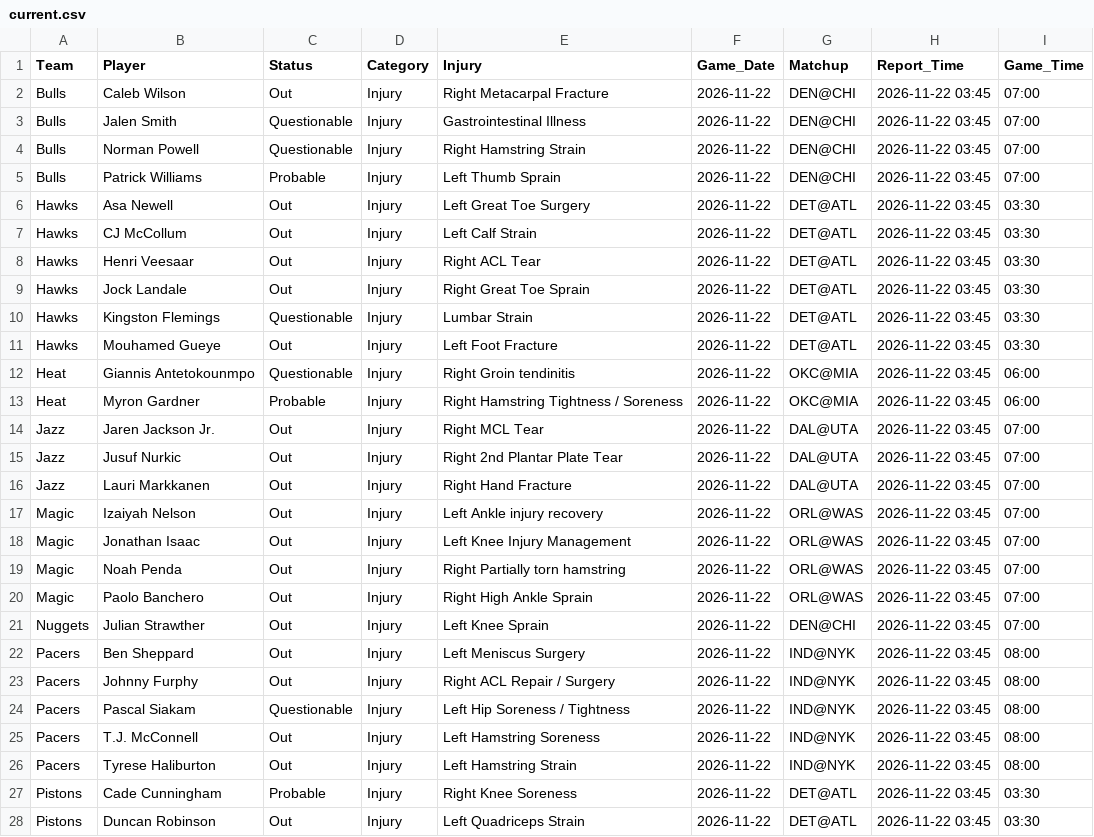
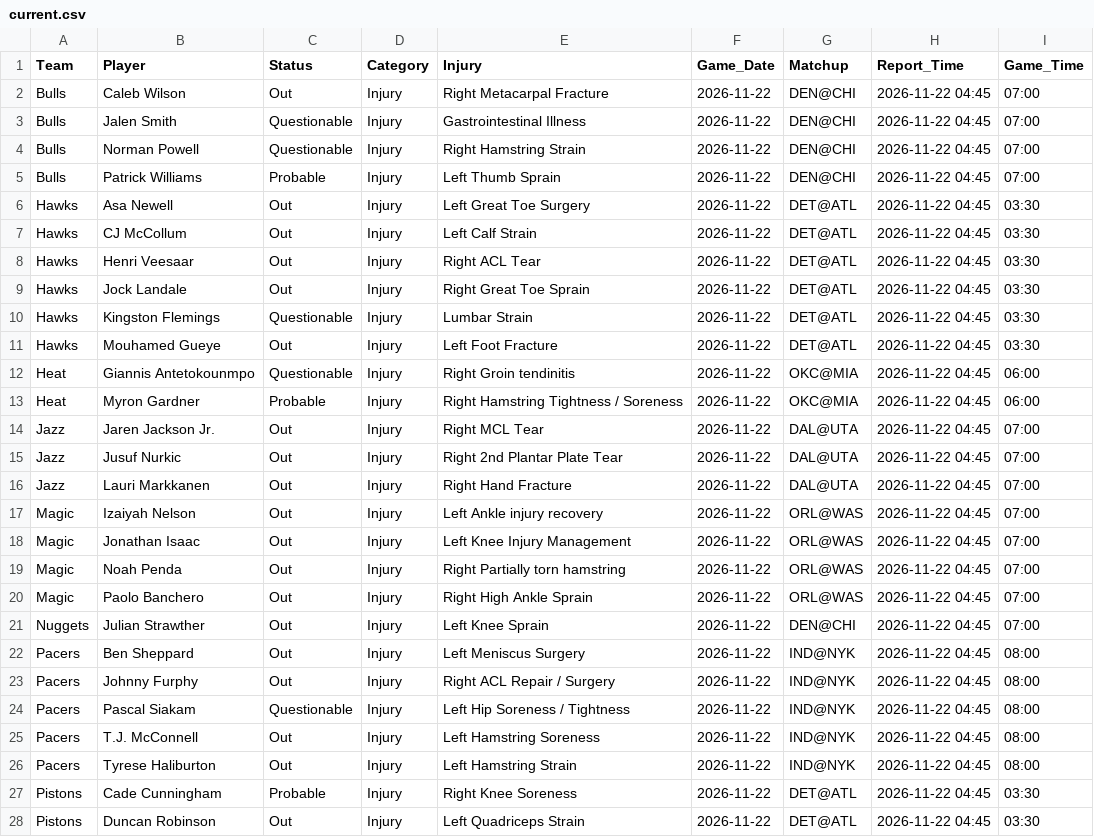
Before and after one commit to Nictaylorusa/injury-tracker, a CSV file: docs/current.csv, drawn as a sheet; only a part is shown; the diff covers the shown part only.

```diff
--- a/docs/current.csv
+++ b/docs/current.csv
@@ -1,28 +1,28 @@
 Team,Player,Status,Category,Injury,Game_Date,Matchup,Report_Time,Game_Time
-Bulls,Caleb Wilson,Out,Injury,Right Metacarpal Fracture,2026-11-22,DEN@CHI,2026-11-22 03:45,07:00
-Bulls,Jalen Smith,Questionable,Injury,Gastrointestinal Illness,2026-11-22,DEN@CHI,2026-11-22 03:45,07:00
-Bulls,Norman Powell,Questionable,Injury,Right Hamstring Strain,2026-11-22,DEN@CHI,2026-11-22 03:45,07:00
-Bulls,Patrick Williams,Probable,Injury,Left Thumb Sprain,2026-11-22,DEN@CHI,2026-11-22 03:45,07:00
-Hawks,Asa Newell,Out,Injury,Left Great Toe Surgery,2026-11-22,DET@ATL,2026-11-22 03:45,03:30
-Hawks,CJ McCollum,Out,Injury,Left Calf Strain,2026-11-22,DET@ATL,2026-11-22 03:45,03:30
-Hawks,Henri Veesaar,Out,Injury,Right ACL Tear,2026-11-22,DET@ATL,2026-11-22 03:45,03:30
-Hawks,Jock Landale,Out,Injury,Right Great Toe Sprain,2026-11-22,DET@ATL,2026-11-22 03:45,03:30
-Hawks,Kingston Flemings,Questionable,Injury,Lumbar Strain,2026-11-22,DET@ATL,2026-11-22 03:45,03:30
-Hawks,Mouhamed Gueye,Out,Injury,Left Foot Fracture,2026-11-22,DET@ATL,2026-11-22 03:45,03:30
-Heat,Giannis Antetokounmpo,Questionable,Injury,Right Groin tendinitis,2026-11-22,OKC@MIA,2026-11-22 03:45,06:00
-Heat,Myron Gardner,Probable,Injury,Right Hamstring Tightness / Soreness,2026-11-22,OKC@MIA,2026-11-22 03:45,06:00
-Jazz,Jaren Jackson Jr.,Out,Injury,Right MCL Tear,2026-11-22,DAL@UTA,2026-11-22 03:45,07:00
-Jazz,Jusuf Nurkic,Out,Injury,Right 2nd Plantar Plate Tear,2026-11-22,DAL@UTA,2026-11-22 03:45,07:00
-Jazz,Lauri Markkanen,Out,Injury,Right Hand Fracture,2026-11-22,DAL@UTA,2026-11-22 03:45,07:00
-Magic,Izaiyah Nelson,Out,Injury,Left Ankle injury recovery,2026-11-22,ORL@WAS,2026-11-22 03:45,07:00
-Magic,Jonathan Isaac,Out,Injury,Left Knee Injury Management,2026-11-22,ORL@WAS,2026-11-22 03:45,07:00
-Magic,Noah Penda,Out,Injury,Right Partially torn hamstring,2026-11-22,ORL@WAS,2026-11-22 03:45,07:00
-Magic,Paolo Banchero,Out,Injury,Right High Ankle Sprain,2026-11-22,ORL@WAS,2026-11-22 03:45,07:00
-Nuggets,Julian Strawther,Out,Injury,Left Knee Sprain,2026-11-22,DEN@CHI,2026-11-22 03:45,07:00
-Pacers,Ben Sheppard,Out,Injury,Left Meniscus Surgery,2026-11-22,IND@NYK,2026-11-22 03:45,08:00
-Pacers,Johnny Furphy,Out,Injury,Right ACL Repair / Surgery,2026-11-22,IND@NYK,2026-11-22 03:45,08:00
-Pacers,Pascal Siakam,Questionable,Injury,Left Hip Soreness / Tightness,2026-11-22,IND@NYK,2026-11-22 03:45,08:00
-Pacers,T.J. McConnell,Out,Injury,Left Hamstring Soreness,2026-11-22,IND@NYK,2026-11-22 03:45,08:00
-Pacers,Tyrese Haliburton,Out,Injury,Left Hamstring Strain,2026-11-22,IND@NYK,2026-11-22 03:45,08:00
-Pistons,Cade Cunningham,Probable,Injury,Right Knee Soreness,2026-11-22,DET@ATL,2026-11-22 03:45,03:30
-Pistons,Duncan Robinson,Out,Injury,Left Quadriceps Strain,2026-11-22,DET@ATL,2026-11-22 03:45,03:30
+Bulls,Caleb Wilson,Out,Injury,Right Metacarpal Fracture,2026-11-22,DEN@CHI,2026-11-22 04:45,07:00
+Bulls,Jalen Smith,Questionable,Injury,Gastrointestinal Illness,2026-11-22,DEN@CHI,2026-11-22 04:45,07:00
+Bulls,Norman Powell,Questionable,Injury,Right Hamstring Strain,2026-11-22,DEN@CHI,2026-11-22 04:45,07:00
+Bulls,Patrick Williams,Probable,Injury,Left Thumb Sprain,2026-11-22,DEN@CHI,2026-11-22 04:45,07:00
+Hawks,Asa Newell,Out,Injury,Left Great Toe Surgery,2026-11-22,DET@ATL,2026-11-22 04:45,03:30
+Hawks,CJ McCollum,Out,Injury,Left Calf Strain,2026-11-22,DET@ATL,2026-11-22 04:45,03:30
+Hawks,Henri Veesaar,Out,Injury,Right ACL Tear,2026-11-22,DET@ATL,2026-11-22 04:45,03:30
+Hawks,Jock Landale,Out,Injury,Right Great Toe Sprain,2026-11-22,DET@ATL,2026-11-22 04:45,03:30
+Hawks,Kingston Flemings,Questionable,Injury,Lumbar Strain,2026-11-22,DET@ATL,2026-11-22 04:45,03:30
+Hawks,Mouhamed Gueye,Out,Injury,Left Foot Fracture,2026-11-22,DET@ATL,2026-11-22 04:45,03:30
+Heat,Giannis Antetokounmpo,Questionable,Injury,Right Groin tendinitis,2026-11-22,OKC@MIA,2026-11-22 04:45,06:00
+Heat,Myron Gardner,Probable,Injury,Right Hamstring Tightness / Soreness,2026-11-22,OKC@MIA,2026-11-22 04:45,06:00
+Jazz,Jaren Jackson Jr.,Out,Injury,Right MCL Tear,2026-11-22,DAL@UTA,2026-11-22 04:45,07:00
+Jazz,Jusuf Nurkic,Out,Injury,Right 2nd Plantar Plate Tear,2026-11-22,DAL@UTA,2026-11-22 04:45,07:00
+Jazz,Lauri Markkanen,Out,Injury,Right Hand Fracture,2026-11-22,DAL@UTA,2026-11-22 04:45,07:00
+Magic,Izaiyah Nelson,Out,Injury,Left Ankle injury recovery,2026-11-22,ORL@WAS,2026-11-22 04:45,07:00
+Magic,Jonathan Isaac,Out,Injury,Left Knee Injury Management,2026-11-22,ORL@WAS,2026-11-22 04:45,07:00
+Magic,Noah Penda,Out,Injury,Right Partially torn hamstring,2026-11-22,ORL@WAS,2026-11-22 04:45,07:00
+Magic,Paolo Banchero,Out,Injury,Right High Ankle Sprain,2026-11-22,ORL@WAS,2026-11-22 04:45,07:00
+Nuggets,Julian Strawther,Out,Injury,Left Knee Sprain,2026-11-22,DEN@CHI,2026-11-22 04:45,07:00
+Pacers,Ben Sheppard,Out,Injury,Left Meniscus Surgery,2026-11-22,IND@NYK,2026-11-22 04:45,08:00
+Pacers,Johnny Furphy,Out,Injury,Right ACL Repair / Surgery,2026-11-22,IND@NYK,2026-11-22 04:45,08:00
+Pacers,Pascal Siakam,Questionable,Injury,Left Hip Soreness / Tightness,2026-11-22,IND@NYK,2026-11-22 04:45,08:00
+Pacers,T.J. McConnell,Out,Injury,Left Hamstring Soreness,2026-11-22,IND@NYK,2026-11-22 04:45,08:00
+Pacers,Tyrese Haliburton,Out,Injury,Left Hamstring Strain,2026-11-22,IND@NYK,2026-11-22 04:45,08:00
+Pistons,Cade Cunningham,Probable,Injury,Right Knee Soreness,2026-11-22,DET@ATL,2026-11-22 04:45,03:30
+Pistons,Duncan Robinson,Out,Injury,Left Quadriceps Strain,2026-11-22,DET@ATL,2026-11-22 04:45,03:30
```
Also changed, not shown: 20 edited cells elsewhere in this file, 1 other file.
